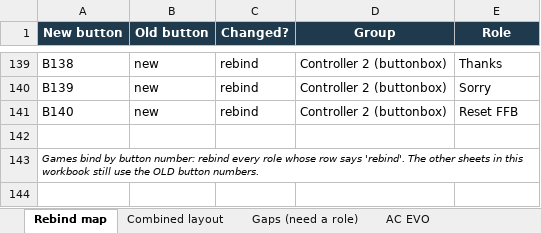
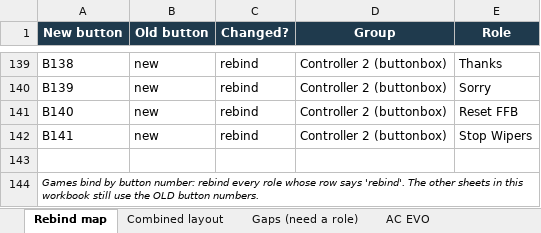
Before and after one commit to Haarie/simhub-control-mapper, an Excel workbook: docs/SimHub_Control_Mapper_all_games.xlsx, sheet Rebind map, drawn as a sheet; only a part is shown, gaps mark what is left out; values as stored, in another font and other column widths than the file's, no borders; the diff names each change by its address in the sheet, - before the commit and + after, or states it on an @@ line.

```diff
--- a/docs/SimHub_Control_Mapper_all_games.xlsx (sheet Rebind map)
+++ b/docs/SimHub_Control_Mapper_all_games.xlsx (sheet Rebind map)
+row 142: B141 | new | rebind | Controller 2 (buttonbox) | Stop Wipers
```
Also changed, not shown: 2 other files.
